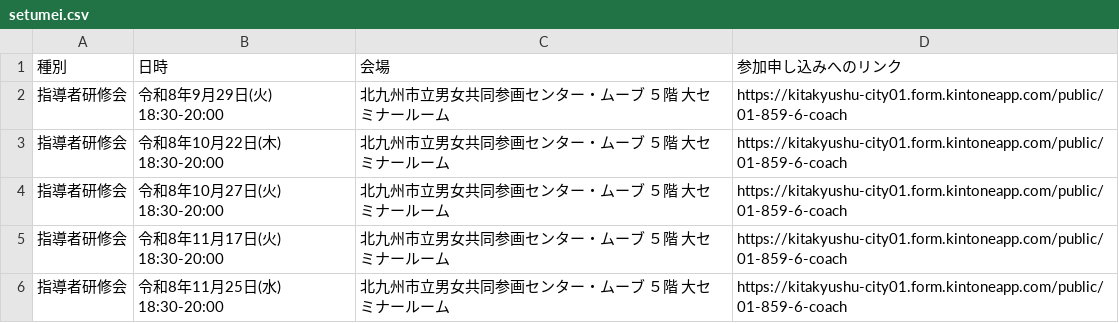
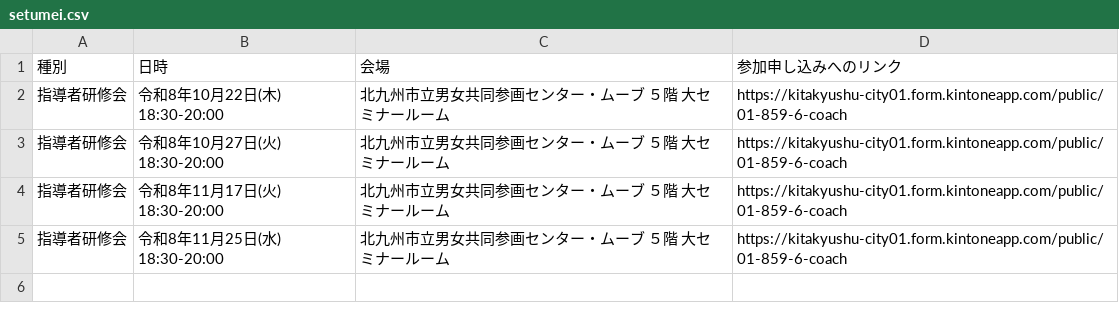
Before and after one commit to ryosuke1105/test.community, a CSV file: setumei.csv, drawn as a sheet.

Commit message:
Update setumei.csv

```diff
--- a/setumei.csv
+++ b/setumei.csv
@@ -1,3 +1,2 @@
 種別,日時,会場,参加申し込みへのリンク
-指導者研修会,令和8年9月29日(火) 18:30-20:00,北九州市立男女共同参画センター・ムーブ　５階 大セミナールーム,https://kitakyushu-city01.form.kintoneapp.com/public/01-859-6-coach
 指導者研修会,令和8年10月22日(木) 18:30-20:00,北九州市立男女共同参画センター・ムーブ　５階 大セミナールーム,https://kitakyushu-city01.form.kintoneapp.com/public/01-859-6-coach
```
